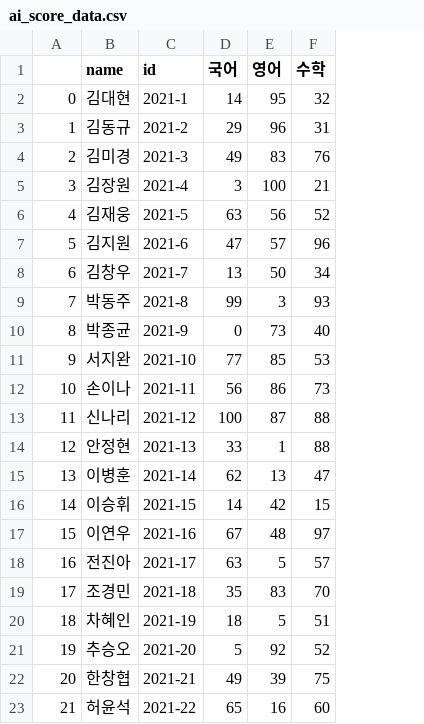
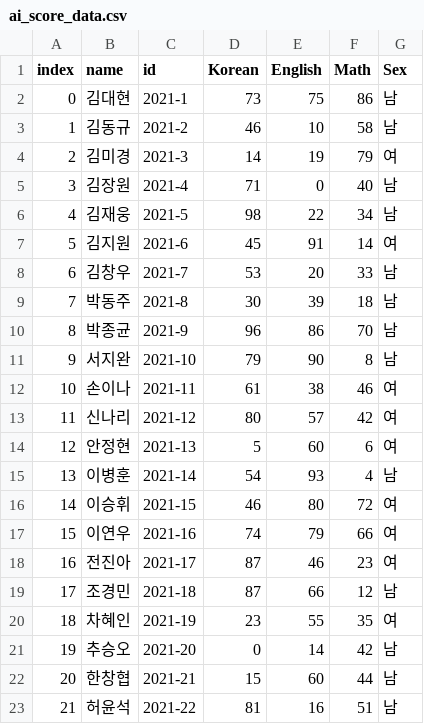
Before and after one commit to AI-Engineering/PythonLecture, a CSV file: 학습데이터처리/ai_score_data.csv, drawn as a sheet; removed rows and columns are numbered as before the commit, all else as after; the diff names each change by its address in the sheet, - before the commit and + after, or states it on an @@ line.

```diff
--- a/학습데이터처리/ai_score_data.csv
+++ b/학습데이터처리/ai_score_data.csv
-column D (국어), rows 2-23: 14 | 29 | 49 | 3 | 63 | 47 | 13 | 99 | 0 | 77 | 56 | 100 | 33 | 62 | 14 | 67 | 63 | 35 | 18 | 5 | 49 | 65
-column E (영어), rows 2-23: 95 | 96 | 83 | 100 | 56 | 57 | 50 | 3 | 73 | 85 | 86 | 87 | 1 | 13 | 42 | 48 | 5 | 83 | 5 | 92 | 39 | 16
-column F (수학), rows 2-23: 32 | 31 | 76 | 21 | 52 | 96 | 34 | 93 | 40 | 53 | 73 | 88 | 88 | 47 | 15 | 97 | 57 | 70 | 51 | 52 | 75 | 60
+column D (Korean), rows 2-23: 73 | 46 | 14 | 71 | 98 | 45 | 53 | 30 | 96 | 79 | 61 | 80 | 5 | 54 | 46 | 74 | 87 | 87 | 23 | 0 | 15 | 81
+column E (English), rows 2-23: 75 | 10 | 19 | 0 | 22 | 91 | 20 | 39 | 86 | 90 | 38 | 57 | 60 | 93 | 80 | 79 | 46 | 66 | 55 | 14 | 60 | 16
+column F (Math), rows 2-23: 86 | 58 | 79 | 40 | 34 | 14 | 33 | 18 | 70 | 8 | 46 | 42 | 6 | 4 | 72 | 66 | 23 | 12 | 35 | 42 | 44 | 51
+column G (Sex), rows 2-23: 남 | 남 | 여 | 남 | 남 | 여 | 남 | 남 | 남 | 남 | 여 | 여 | 여 | 남 | 여 | 여 | 여 | 남 | 여 | 남 | 남 | 남
-A1: (empty)
+A1: index
```
Also changed, not shown: 1 other file.
